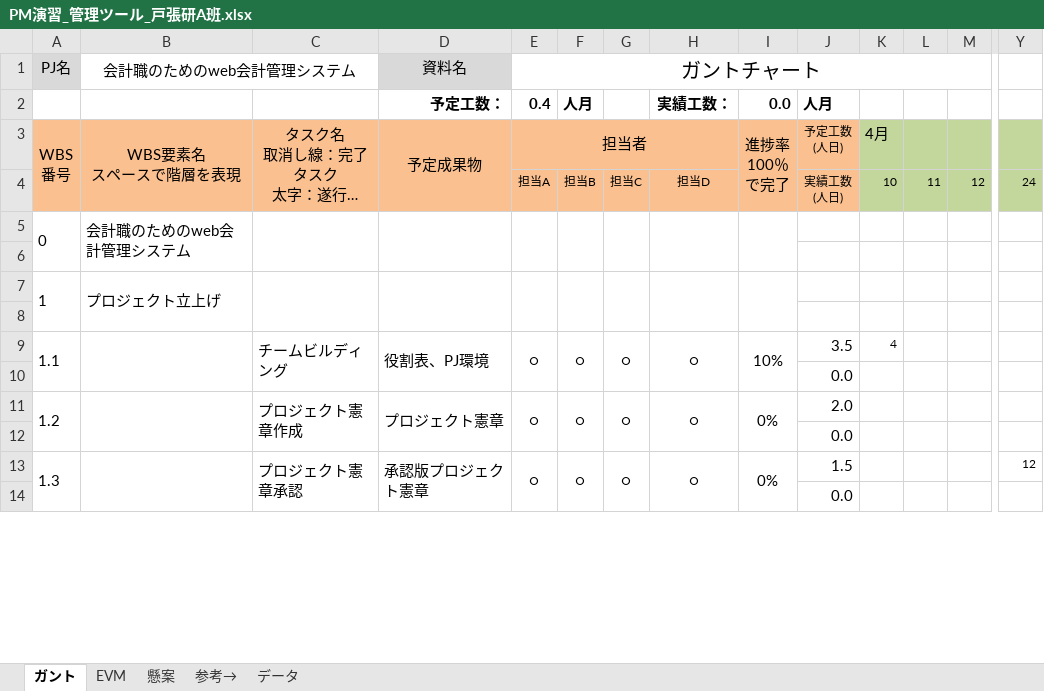
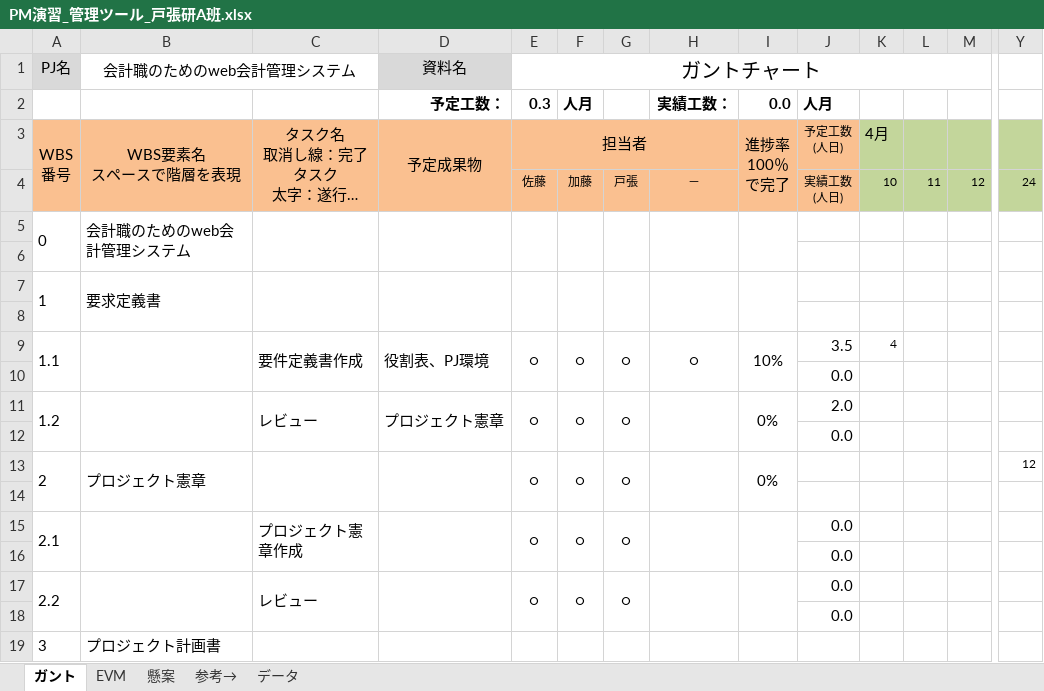
Before and after one commit to horiuchi-lab-teamA/horiuchi-lab-teamA-, an Excel workbook: ガントチャート/PM演習_管理ツール_戸張研A班.xlsx, sheet ガント, drawn as a sheet; only a part is shown, gaps mark what is left out; long unchanged cells end in …; values as stored, in another font and other column widths than the file's, no borders; conditional formats not drawn; removed rows and columns are numbered as before the commit, all else as after; rows hold the shown columns only; the diff covers the shown part only; the diff names each change by its address in the sheet, - before the commit and + after, or states it on an @@ line.

Commit message:
dasadsa
sdadasasd

```diff
--- a/ガントチャート/PM演習_管理ツール_戸張研A班.xlsx (sheet ガント)
+++ b/ガントチャート/PM演習_管理ツール_戸張研A班.xlsx (sheet ガント)
-E2 (ガントチャート): 0.4
+E2 (ガントチャート): 0.3
-E4 (ガントチャート): 担当A
+E4 (ガントチャート): 佐藤
-F4: 担当B
+F4: 加藤
-G4: 担当C
+G4: 戸張
-H4: 担当D
+H4: －
-B7 (会計職のためのweb会計管理システム): プロジェクト立上げ
+B7 (会計職のためのweb会計管理システム): 要求定義書
-C9: チームビルディング
+C9: 要件定義書作成
-C11: プロジェクト憲章作成
+C11: レビュー
-H11: ○
+H11: (empty)
+row 13: 2 | プロジェクト憲章 |  |  | ○ | ○ | ○ |  | 0% |  |  |  |  | 12
-row 14: 1.3 |  | プロジェクト憲章承認 | 承認版プロジェクト憲章 | ○ | ○ | ○ | ○ | 0% | 1.5 |  |  |  | 12
+row 14: (empty)
-A13:A14 merged
-B13:B14 merged
-C13:C14 merged
-D13:D14 merged
-E13:E14 merged
-F13:F14 merged
-G13:G14 merged
-H13:H14 merged
-I13:I14 merged
+row 15: 2.1 |  | プロジェクト憲章作成 |  | ○ | ○ | ○ |  |  | 0.0
+row 17: 2.2 |  | レビュー |  | ○ | ○ | ○ |  |  | 0.0
+row 18:  |  |  |  |  |  |  |  |  | 0.0
+row 19: 3 | プロジェクト計画書
```
Also changed, not shown: 12 added rows, 17 removed rows, 1 edited cell and merged cells elsewhere in this sheet, sheet データ, formulas that keep their value, charts or pictures.
